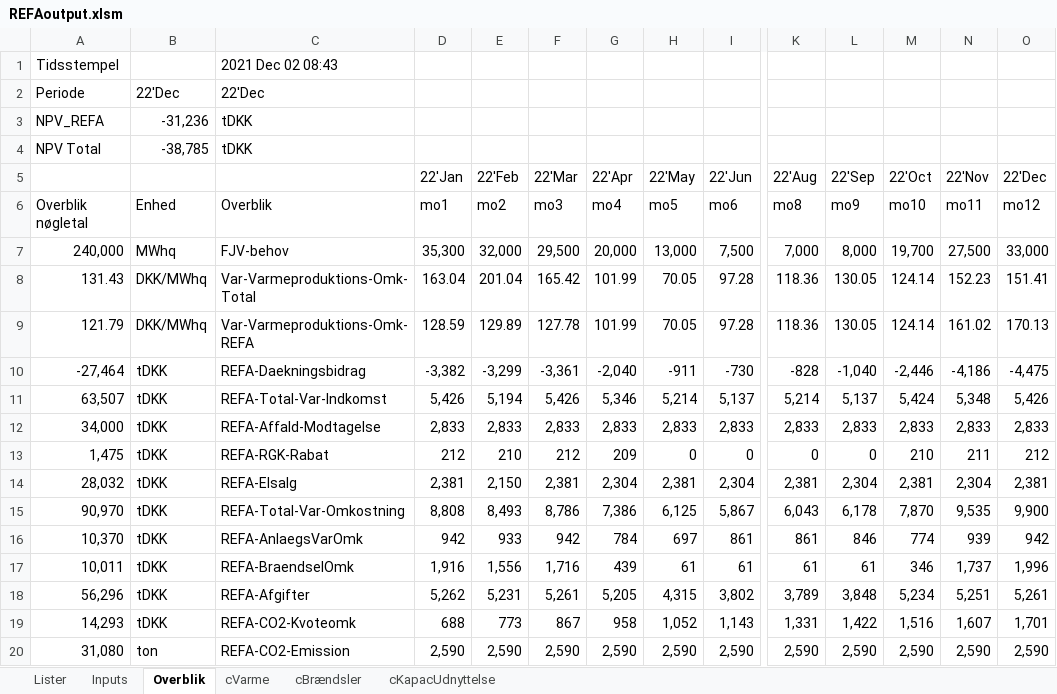
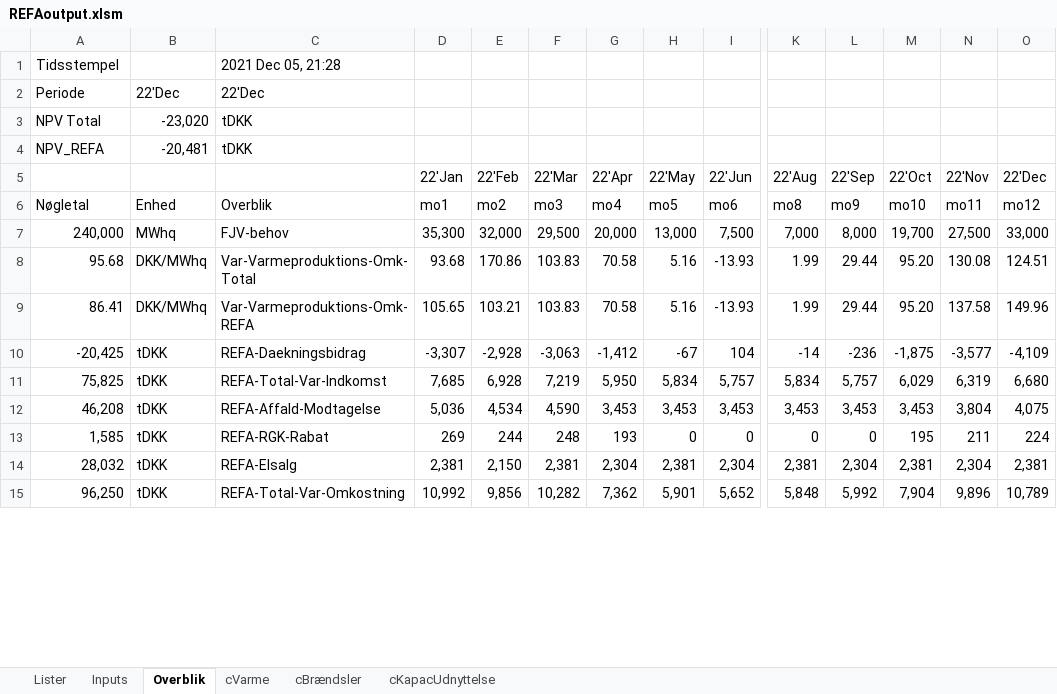
Before and after one commit to AddedValues/REFA_Affald, an Excel workbook: GAMS/REFAoutput.xlsm, sheet Overblik, drawn as a sheet; only a part is shown, gaps mark what is left out; values as stored, in another font and other column widths than the file's, no cell formats; conditional formats not drawn; removed rows and columns are numbered as before the commit, all else as after; rows hold the shown columns only; the diff covers the shown part only; the diff names each change by its address in the sheet, - before the commit and + after, or states it on an @@ line.

```diff
--- a/GAMS/REFAoutput.xlsm (sheet Overblik)
+++ b/GAMS/REFAoutput.xlsm (sheet Overblik)
-C1: 2021 Dec 02 08:43
+C1: 2021 Dec 05, 21:28
-row 3: NPV_REFA | -31,236 | tDKK
-B3: -38,785
+B3: -23,020
+row 4: NPV_REFA | -20,481 | tDKK
-A6: Overblik nøgletal
+A6: Nøgletal
-row 8: 131.43 | DKK/MWhq | Var-Varmeproduktions-Omk-Total | 163.04 | 201.04 | 165.42 | 101.99 | 70.05 | 97.28 | 118.36 | 130.05 | 124.14 | 152.23 | 151.41
-row 9: 121.79 | DKK/MWhq | Var-Varmeproduktions-Omk-REFA | 128.59 | 129.89 | 127.78 | 101.99 | 70.05 | 97.28 | 118.36 | 130.05 | 124.14 | 161.02 | 170.13
-row 10: -27,464 | tDKK | REFA-Daekningsbidrag | -3,382 | -3,299 | -3,361 | -2,040 | -911 | -730 | -828 | -1,040 | -2,446 | -4,186 | -4,475
-row 11: 63,507 | tDKK | REFA-Total-Var-Indkomst | 5,426 | 5,194 | 5,426 | 5,346 | 5,214 | 5,137 | 5,214 | 5,137 | 5,424 | 5,348 | 5,426
-row 12: 34,000 | tDKK | REFA-Affald-Modtagelse | 2,833 | 2,833 | 2,833 | 2,833 | 2,833 | 2,833 | 2,833 | 2,833 | 2,833 | 2,833 | 2,833
+row 8: 95.68 | DKK/MWhq | Var-Varmeproduktions-Omk-Total | 93.68 | 170.86 | 103.83 | 70.58 | 5.16 | -13.93 | 1.99 | 29.44 | 95.20 | 130.08 | 124.51
+row 9: 86.41 | DKK/MWhq | Var-Varmeproduktions-Omk-REFA | 105.65 | 103.21 | 103.83 | 70.58 | 5.16 | -13.93 | 1.99 | 29.44 | 95.20 | 137.58 | 149.96
+row 10: -20,425 | tDKK | REFA-Daekningsbidrag | -3,307 | -2,928 | -3,063 | -1,412 | -67 | 104 | -14 | -236 | -1,875 | -3,577 | -4,109
+row 11: 75,825 | tDKK | REFA-Total-Var-Indkomst | 7,685 | 6,928 | 7,219 | 5,950 | 5,834 | 5,757 | 5,834 | 5,757 | 6,029 | 6,319 | 6,680
+row 12: 46,208 | tDKK | REFA-Affald-Modtagelse | 5,036 | 4,534 | 4,590 | 3,453 | 3,453 | 3,453 | 3,453 | 3,453 | 3,453 | 3,804 | 4,075
-A13: 1,475
+A13: 1,585
-D13 (22'Jan): 212
+D13 (22'Jan): 269
-E13 (22'Feb): 210
+E13 (22'Feb): 244
-F13 (22'Mar): 212
+F13 (22'Mar): 248
-G13 (22'Apr): 209
+G13 (22'Apr): 193
-M13 (22'Oct): 210
+M13 (22'Oct): 195
-O13 (22'Dec): 212
+O13 (22'Dec): 224
-row 15: 90,970 | tDKK | REFA-Total-Var-Omkostning | 8,808 | 8,493 | 8,786 | 7,386 | 6,125 | 5,867 | 6,043 | 6,178 | 7,870 | 9,535 | 9,900
-row 16: 10,370 | tDKK | REFA-AnlaegsVarOmk | 942 | 933 | 942 | 784 | 697 | 861 | 861 | 846 | 774 | 939 | 942
-row 17: 10,011 | tDKK | REFA-BraendselOmk | 1,916 | 1,556 | 1,716 | 439 | 61 | 61 | 61 | 61 | 346 | 1,737 | 1,996
-row 18: 56,296 | tDKK | REFA-Afgifter | 5,262 | 5,231 | 5,261 | 5,205 | 4,315 | 3,802 | 3,789 | 3,848 | 5,234 | 5,251 | 5,261
-row 19: 14,293 | tDKK | REFA-CO2-Kvoteomk | 688 | 773 | 867 | 958 | 1,052 | 1,143 | 1,331 | 1,422 | 1,516 | 1,607 | 1,701
-row 20: 31,080 | ton | REFA-CO2-Emission | 2,590 | 2,590 | 2,590 | 2,590 | 2,590 | 2,590 | 2,590 | 2,590 | 2,590 | 2,590 | 2,590
+row 15: 96,250 | tDKK | REFA-Total-Var-Omkostning | 10,992 | 9,856 | 10,282 | 7,362 | 5,901 | 5,652 | 5,848 | 5,992 | 7,904 | 9,896 | 10,789
```
Also changed, not shown: 20 added rows, 15 removed rows and 93 edited cells elsewhere in this sheet, sheet Inputs, cell formats, charts or pictures, GAMS/REFAinputM.xlsm, 1 other file.
